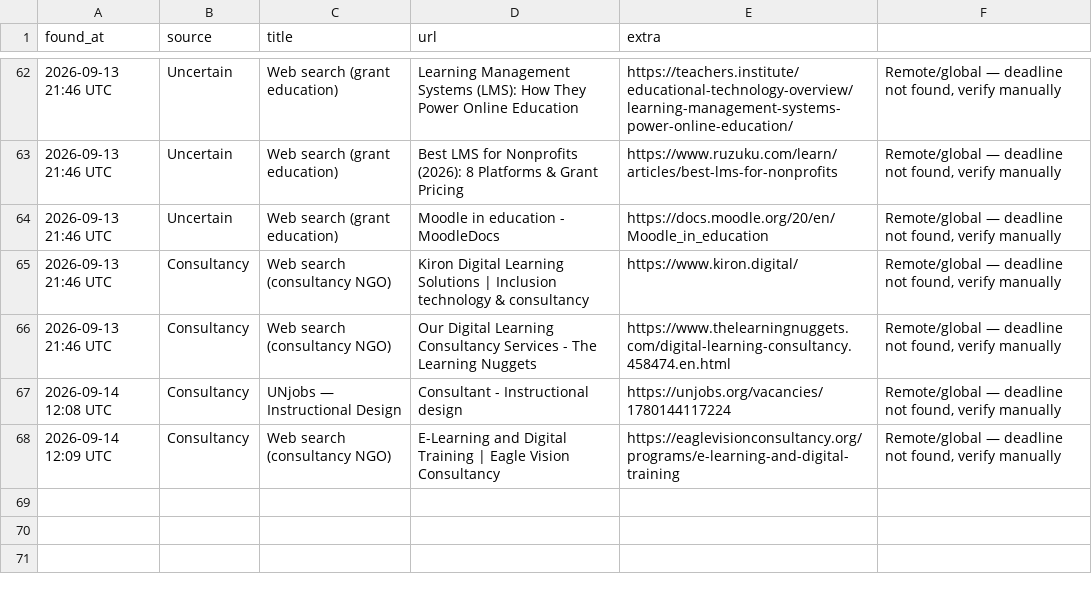
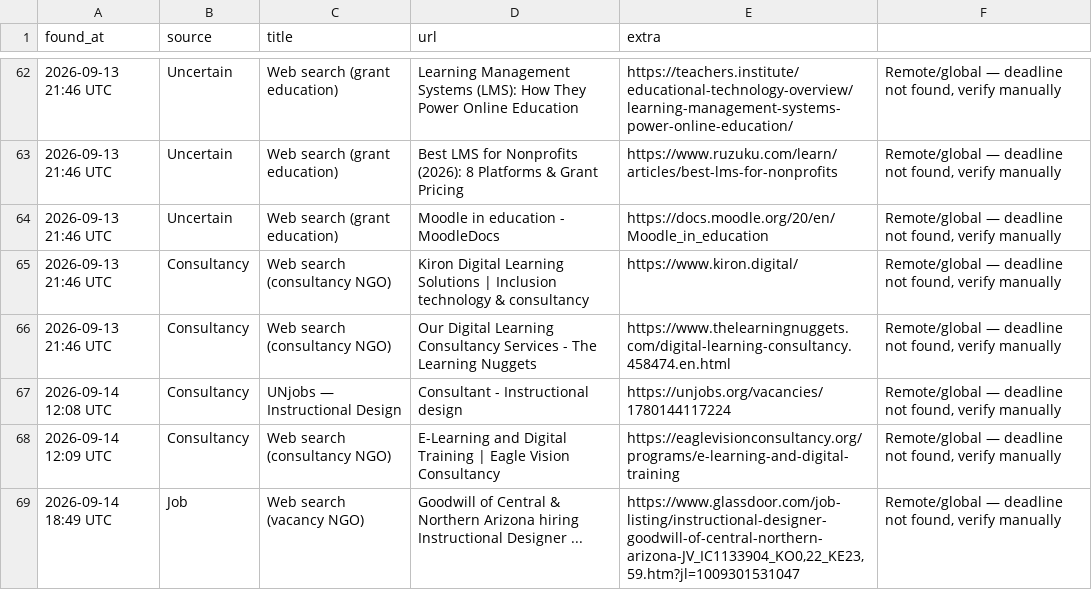
Before and after one commit to michaelouru-sw/ngo-opportunity-scanner, a CSV file: opportunities_log.csv, drawn as a sheet; only a part is shown, gaps mark what is left out.

```diff
--- a/opportunities_log.csv
+++ b/opportunities_log.csv
@@ -68 +68,2 @@ found_at,source,title,url,extra
 2026-09-14 12:09 UTC,Consultancy,Web search (consultancy NGO),E-Learning and Digital Training | Eagle Vision Consultancy,https://eaglevisionconsultancy.org/programs/e-learning-and-digital-training,"Remote/global — deadline not found, verify manually"
+2026-09-14 18:49 UTC,Job,Web search (vacancy NGO),Goodwill of Central & Northern Arizona hiring Instructional Designer ...,"https://www.glassdoor.com/job-listing/instructional-designer-goodwill-of-central-northern-arizona-JV_IC1133904_KO0,22_KE23,59.htm?jl=1009301531047","Remote/global — deadline not found, verify manually"
```
Also changed, not shown: 1 other file.
